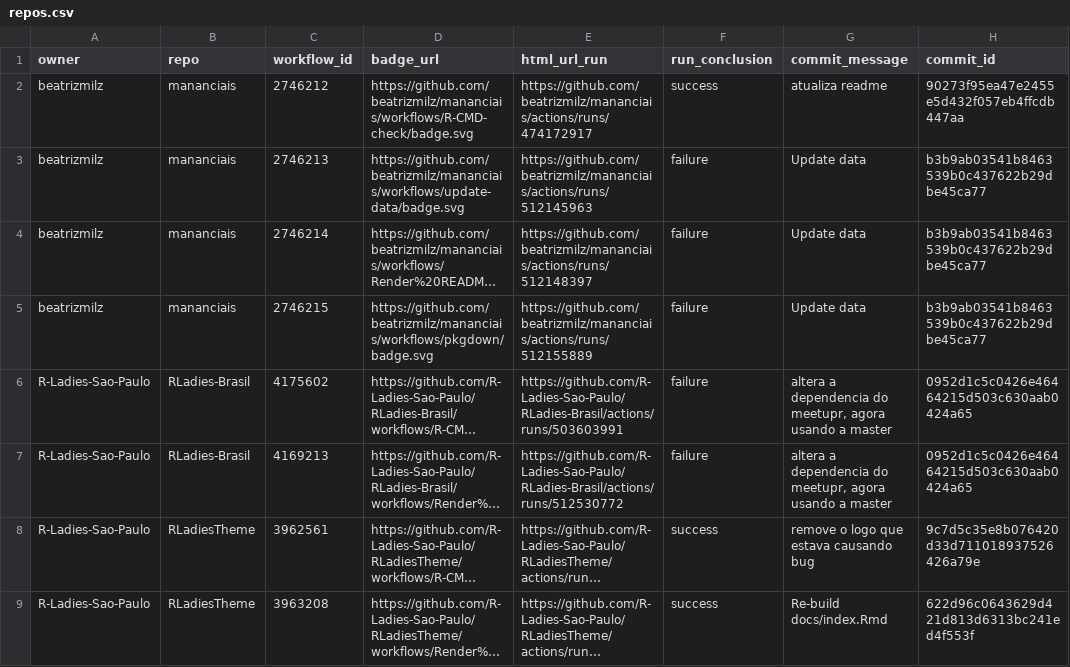
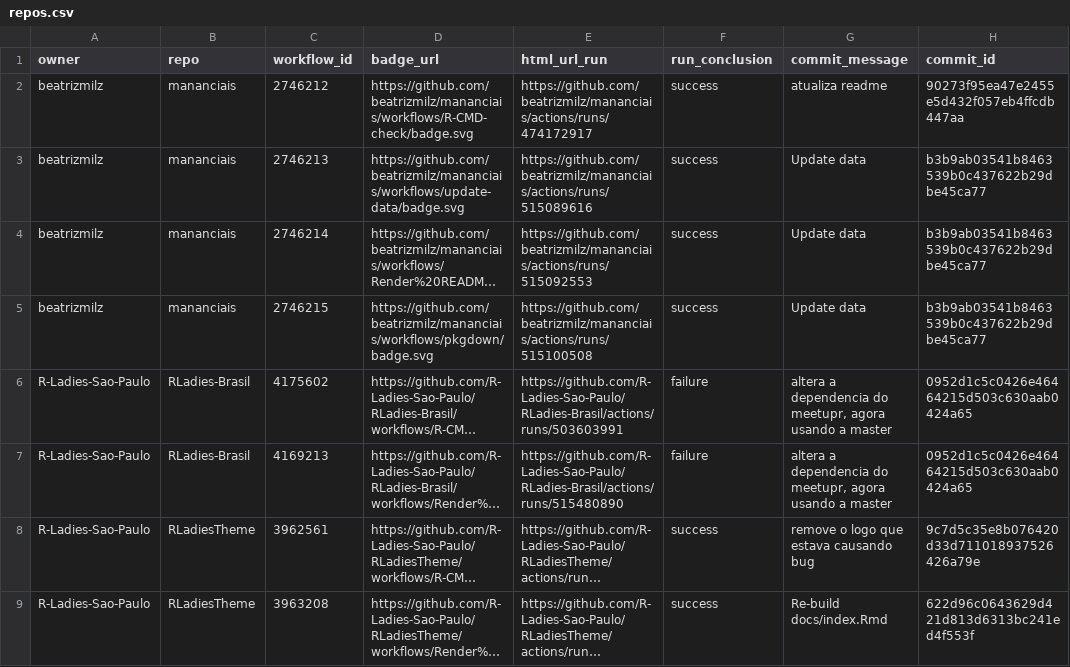
Before and after one commit to beatrizmilz/status, a CSV file: repos.csv, drawn as a sheet; only a part is shown; long unchanged cells end in …; the diff names each change by its address in the sheet, - before the commit and + after, or states it on an @@ line.

```diff
--- a/repos.csv
+++ b/repos.csv
-E3 (html_url_run): https://github.com/beatrizmilz/mananciais/actions/runs/512145963
+E3 (html_url_run): https://github.com/beatrizmilz/mananciais/actions/runs/515089616
-F3:F5 (run_conclusion): failure
+F3:F5 (run_conclusion): success
-E4 (html_url_run): https://github.com/beatrizmilz/mananciais/actions/runs/512148397
+E4 (html_url_run): https://github.com/beatrizmilz/mananciais/actions/runs/515092553
-E5 (html_url_run): https://github.com/beatrizmilz/mananciais/actions/runs/512155889
+E5 (html_url_run): https://github.com/beatrizmilz/mananciais/actions/runs/515100508
-E7 (html_url_run): https://github.com/R-Ladies-Sao-Paulo/RLadies-Brasil/actions/runs/512530772
+E7 (html_url_run): https://github.com/R-Ladies-Sao-Paulo/RLadies-Brasil/actions/runs/515480890
```
Also changed, not shown: 1 other file.
